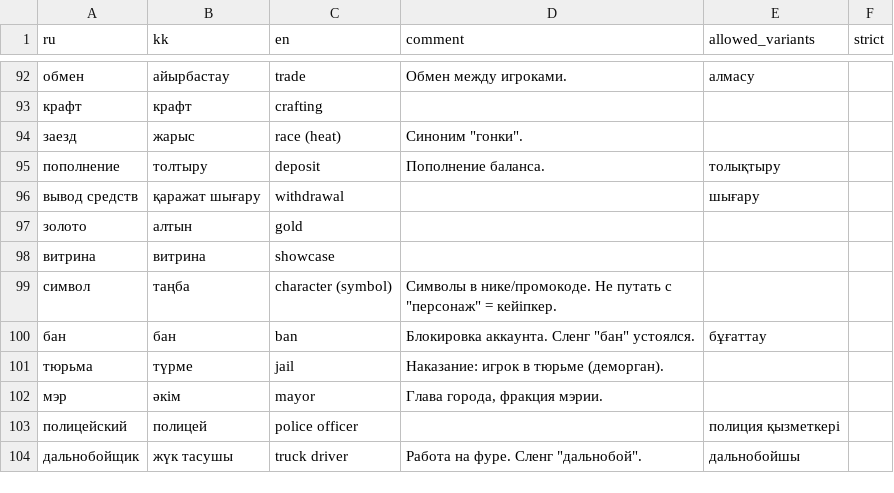
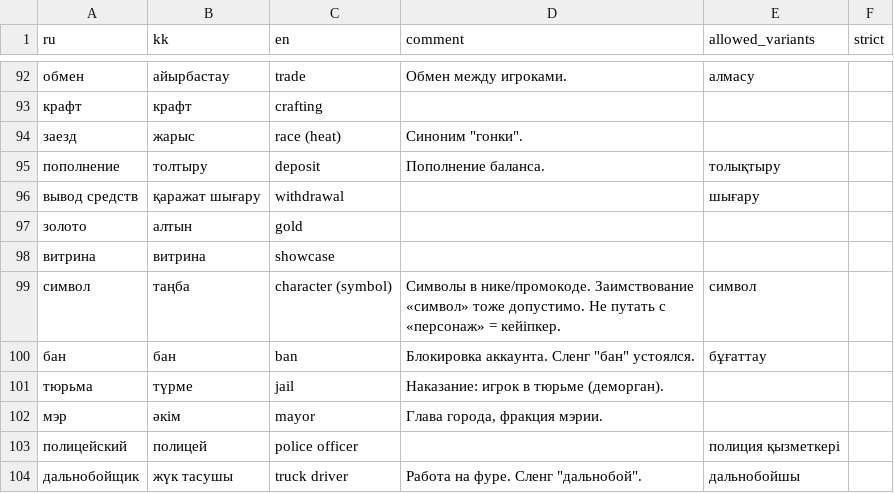
Before and after one commit to astmirzhan/Grand-Mobile-Decentrathon-6.0, a CSV file: glossary.csv, drawn as a sheet; only a part is shown, gaps mark what is left out; the diff names each change by its address in the sheet, - before the commit and + after, or states it on an @@ line.

Commit message:
fix(glossary): accept the Russian loanword for symbol as an allowed variant

```diff
--- a/glossary.csv
+++ b/glossary.csv
-D99 (comment): …в нике/промокоде. Не путать с "персонаж" = кейіпкер.
+D99 (comment): …в нике/промокоде. Заимствование «символ» тоже допустимо. Не путать с «персонаж» = кейіпкер.
-E99 (allowed_variants): (empty)
+E99 (allowed_variants): символ
```
